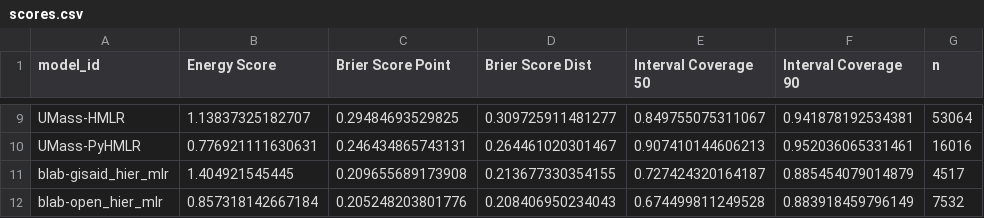
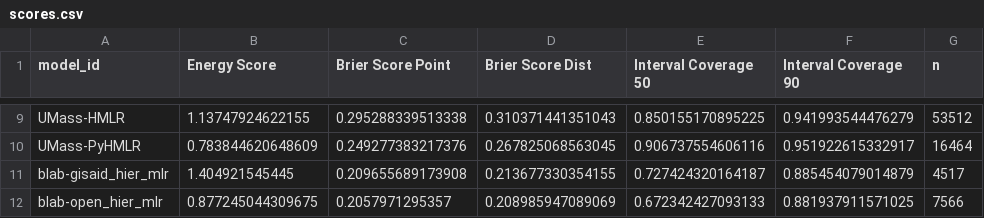
Before and after one commit to reichlab/variant-nowcast-hub-dashboard, a CSV file: scores/clade_prop/Overall/scores.csv, drawn as a sheet; only a part is shown, gaps mark what is left out; the diff covers the shown part only.

```diff
--- a/scores/clade_prop/Overall/scores.csv
+++ b/scores/clade_prop/Overall/scores.csv
@@ -9,4 +9,4 @@
-"UMass-HMLR",1.13837325182707,0.29484693529825,0.309725911481277,0.849755075311067,0.941878192534381,53064
-"UMass-PyHMLR",0.776921111630631,0.246434865743131,0.264461020301467,0.907410144606213,0.952036065331461,16016
+"UMass-HMLR",1.13747924622155,0.295288339513338,0.310371441351043,0.850155170895225,0.941993544476279,53512
+"UMass-PyHMLR",0.783844620648609,0.249277383217376,0.267825068563045,0.906737554606116,0.951922615332917,16464
 "blab-gisaid_hier_mlr",1.404921545445,0.209655689173908,0.213677330354155,0.727424320164187,0.885454079014879,4517
-"blab-open_hier_mlr",0.857318142667184,0.205248203801776,0.208406950234043,0.674499811249528,0.883918459796149,7532
+"blab-open_hier_mlr",0.877245044309675,0.2057971295357,0.208985947089069,0.672342427093133,0.881937911571025,7566
```
Also changed, not shown: 30 edited cells elsewhere in this file, scores/clade_prop/Overall/horizon/scores.csv, scores/clade_prop/Overall/location/scores.csv, 2 other files.
